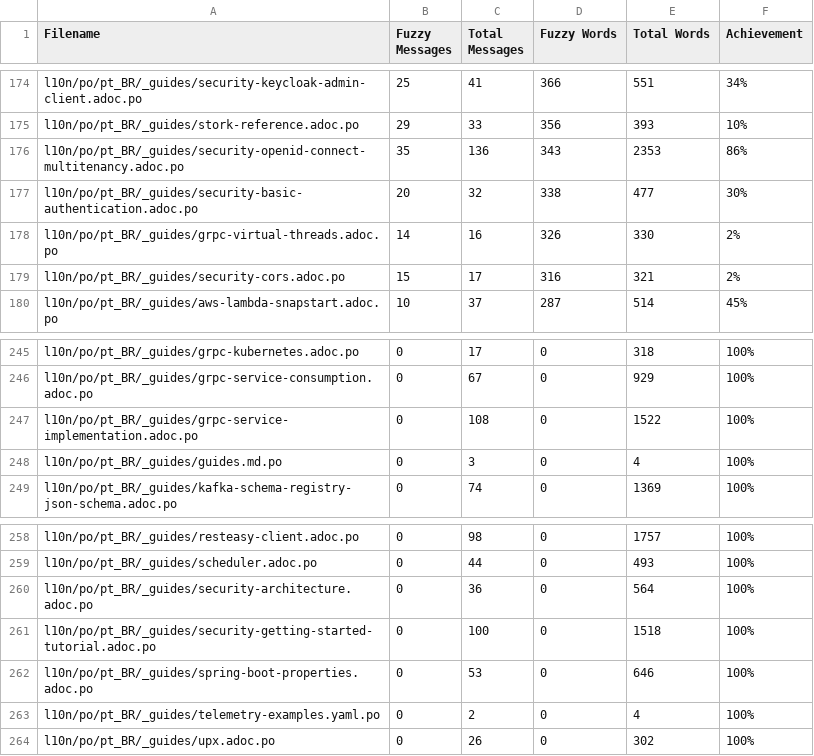
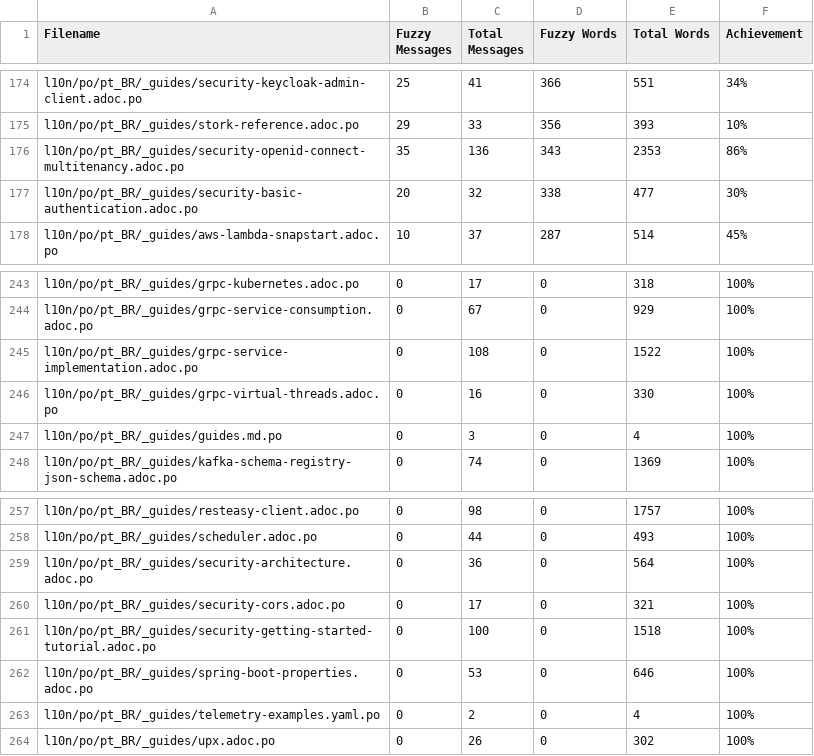
Before and after one commit to quarkusio/pt.quarkus.io, a CSV file: l10n/stats/latest-guides-translation.csv, drawn as a sheet; only a part is shown, gaps mark what is left out; removed rows and columns are numbered as before the commit, all else as after; the diff names each change by its address in the sheet, - before the commit and + after, or states it on an @@ line.

Commit message:
Update translation stats

```diff
--- a/l10n/stats/latest-guides-translation.csv
+++ b/l10n/stats/latest-guides-translation.csv
-row 178: l10n/po/pt_BR/_guides/grpc-virtual-threads.adoc.po | 14 | 16 | 326 | 330 | 2%
-row 179: l10n/po/pt_BR/_guides/security-cors.adoc.po | 15 | 17 | 316 | 321 | 2%
+row 246: l10n/po/pt_BR/_guides/grpc-virtual-threads.adoc.po | 0 | 16 | 0 | 330 | 100%
+row 260: l10n/po/pt_BR/_guides/security-cors.adoc.po | 0 | 17 | 0 | 321 | 100%
```
